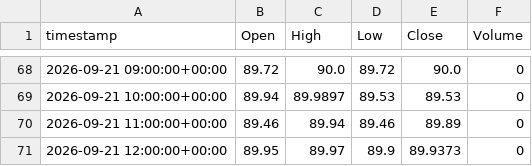
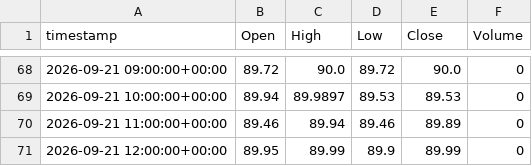
Before and after one commit to evsayar33-oss/tier1_quant_terminal, a CSV file: ohlcv_history/ARKK.csv, drawn as a sheet; only a part is shown, gaps mark what is left out.

```diff
--- a/ohlcv_history/ARKK.csv
+++ b/ohlcv_history/ARKK.csv
@@ -70,2 +70,2 @@ timestamp,Open,High,Low,Close,Volume
 2026-09-21 11:00:00+00:00,89.46,89.94,89.46,89.89,0
-2026-09-21 12:00:00+00:00,89.95,89.97,89.9,89.9373,0
+2026-09-21 12:00:00+00:00,89.95,89.99,89.9,89.99,0
```
Also changed, not shown: ohlcv_history/BTC-USD.csv, ohlcv_history/TLT.csv, 22 other files.
